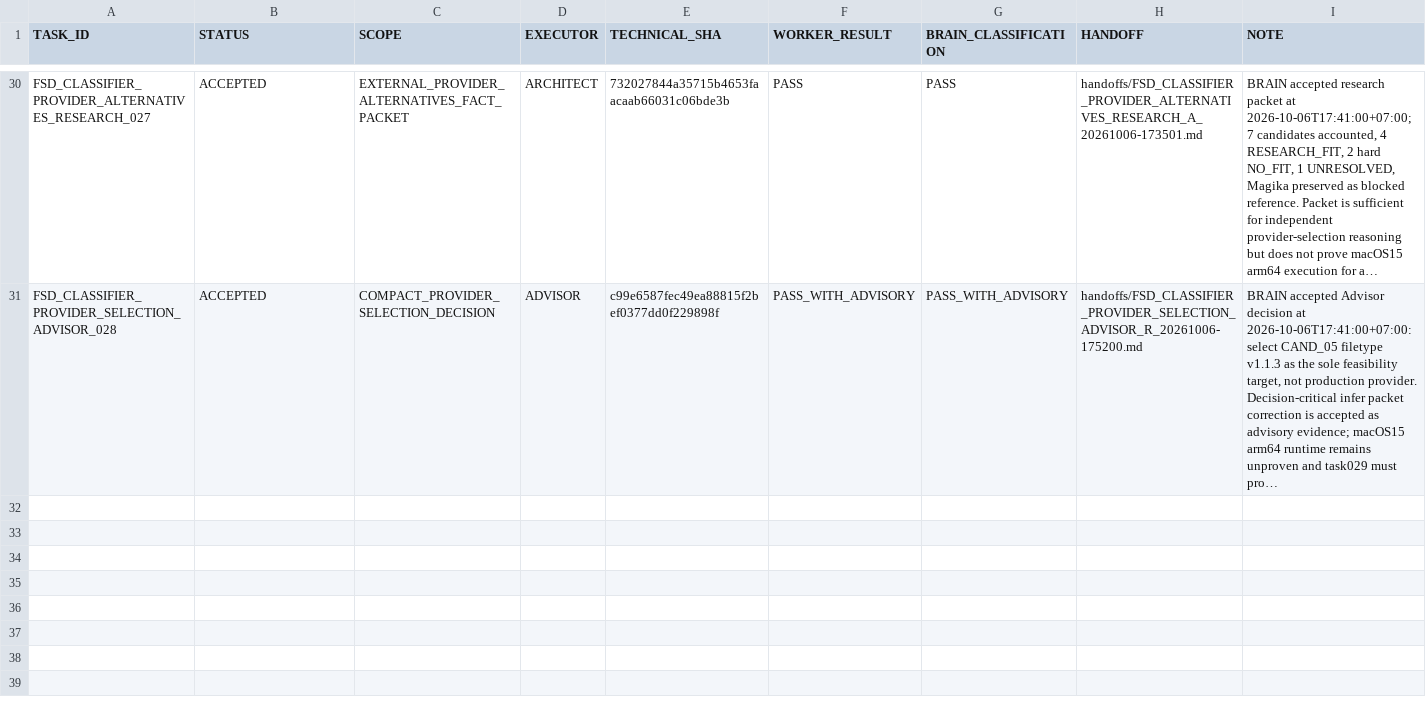
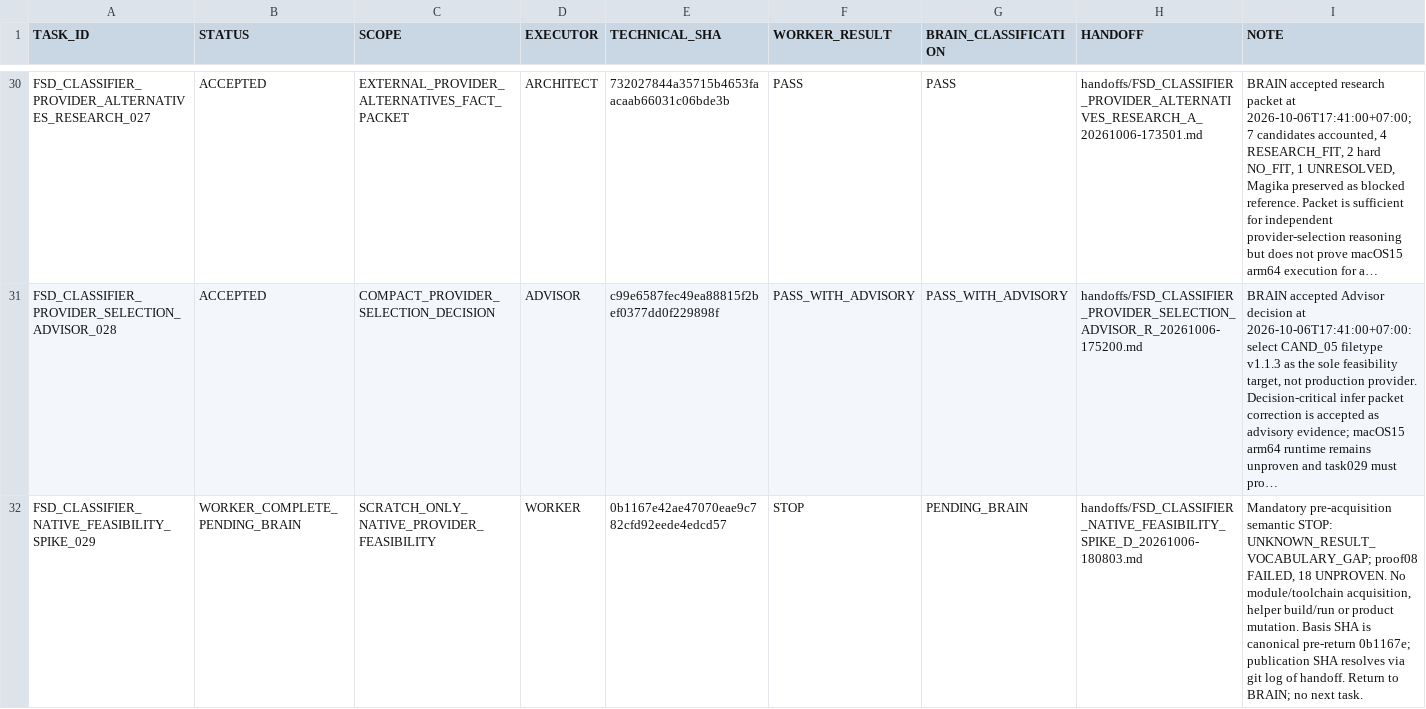
Before and after one commit to cenvu/FSD, a TSV file: STATE/TASK_LEDGER.tsv, drawn as a sheet; only a part is shown, gaps mark what is left out; long unchanged cells end in …; the diff names each change by its address in the sheet, - before the commit and + after, or states it on an @@ line.

Commit message:
worker: stop filetype feasibility at unknown vocabulary gate

```diff
--- a/STATE/TASK_LEDGER.tsv
+++ b/STATE/TASK_LEDGER.tsv
+row 32: FSD_CLASSIFIER_NATIVE_FEASIBILITY_SPIKE_029 | WORKER_COMPLETE_PENDING_BRAIN | SCRATCH_ONLY_NATIVE_PROVIDER_FEASIBILITY | WORKER | 0b1167e42ae47070eae9c782cfd92eede4edcd57 | STOP | PENDING_BRAIN | handoffs/FSD_CLASSIFIER_NATIVE_FEASIBILITY_SPIKE_D_20261006-180803.md | Mandatory pre-acquisition semantic STOP: UNKNOWN_RESULT_VOCABULARY_GAP; proof08 FAILED, 18 UNPROVEN. No module/toolchain acquisition, helper build/run or product mutation. Basis SHA is canonical pre-return 0b1167e; publication SHA resolves via git log of handoff. Return to BRAIN; no next task.
```
Also changed, not shown: 2 other files.
